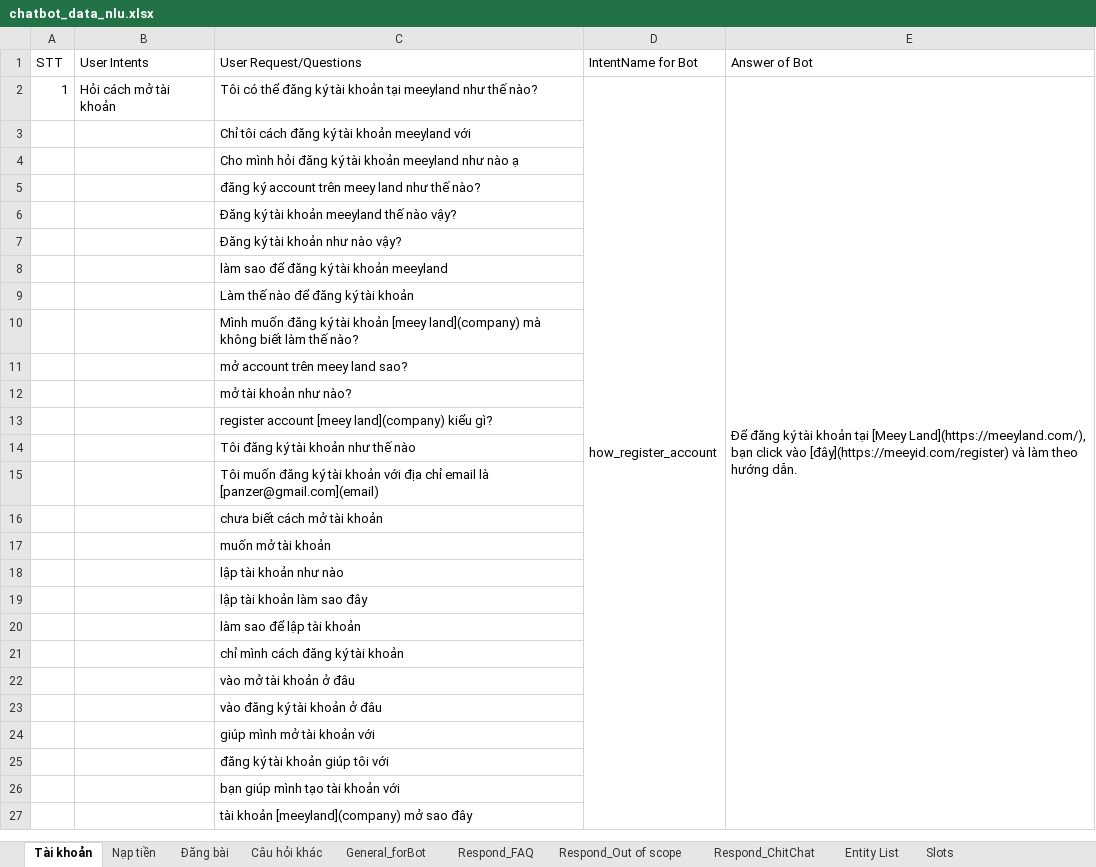
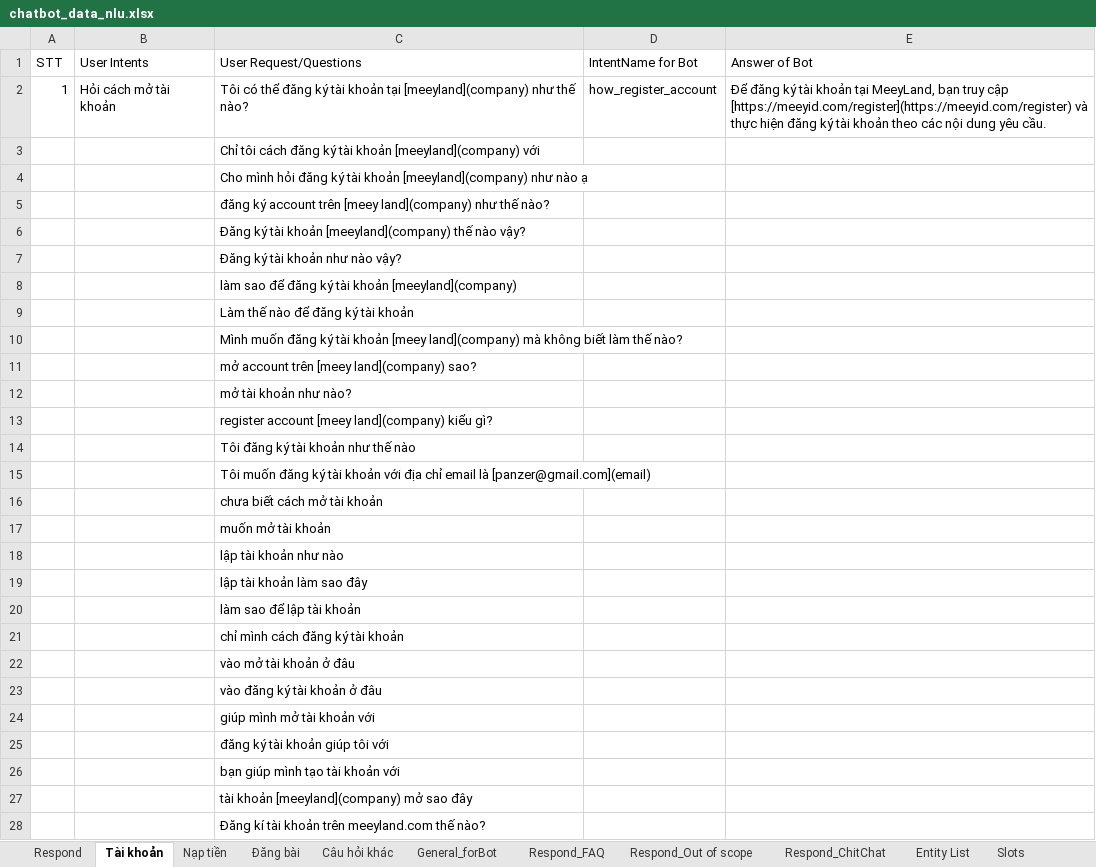
Before and after one commit to DBone32/rasa-chatbot, an Excel workbook: raw_data/chatbot_data_nlu.xlsx, sheet Tài khoản, drawn as a sheet; only a part is shown; values as stored, in another font and other column widths than the file's, no cell formats; charts and pictures not drawn; removed rows and columns are numbered as before the commit, all else as after; the diff covers the shown part only; the diff names each change by its address in the sheet, - before the commit and + after, or states it on an @@ line.

```diff
--- a/raw_data/chatbot_data_nlu.xlsx (sheet Tài khoản)
+++ b/raw_data/chatbot_data_nlu.xlsx (sheet Tài khoản)
+sheet tab: Respond
-C2 (User Request/Questions): …khoản tại meeyland như thế…
+C2 (User Request/Questions): …khoản tại [meeyland](company) như thế…
-D2:D27 merged
-E2 (Answer of Bot): …khoản tại [Meey Land](https://meeyland.com/), bạn click vào [đây](https://meeyid.com/register) và làm theo hướng dẫn.
+E2 (Answer of Bot): …khoản tại MeeyLand, bạn truy cập [https://meeyid.com/register](https://meeyid.com/register) và thực hiện đăng ký tài khoản theo các nội dung yêu cầu.
-E2:E27 merged
-C3 (User Request/Questions): …tài khoản meeyland với
+C3 (User Request/Questions): …tài khoản [meeyland](company) với
-C4 (User Request/Questions): …tài khoản meeyland như nào…
+C4 (User Request/Questions): …tài khoản [meeyland](company) như nào…
-C5 (User Request/Questions): …account trên meey land như thế…
+C5 (User Request/Questions): …account trên [meey land](company) như thế…
-C6 (User Request/Questions): Đăng ký tài khoản meeyland thế nào vậy?
+C6 (User Request/Questions): Đăng ký tài khoản [meeyland](company) thế nào vậy?
-C8 (User Request/Questions): làm sao để đăng ký tài khoản meeyland
+C8 (User Request/Questions): làm sao để đăng ký tài khoản [meeyland](company)
-C11 (User Request/Questions): mở account trên meey land sao?
+C11 (User Request/Questions): mở account trên [meey land](company) sao?
+row 28:  |  | Đăng kí tài khoản trên meeyland.com thế nào?
```
Also changed, not shown: 38 added rows, 6 edited cells, merged cells and row numbers in column A elsewhere in this sheet, sheet Đăng bài, sheet General_forBot, sheet Respond_ChitChat, sheet Câu hỏi khác, sheet Respond_FAQ, sheet Nạp tiền, 3 more sheets, cell formats, charts or pictures, raw_data/chatbot_data_core.xlsx, 10 other files.
